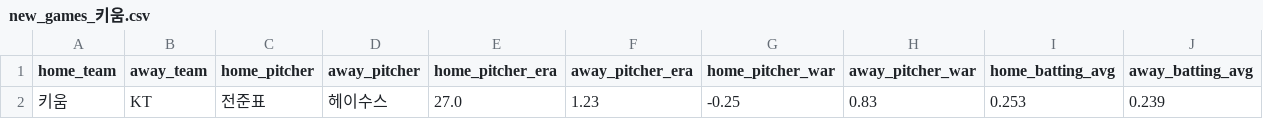
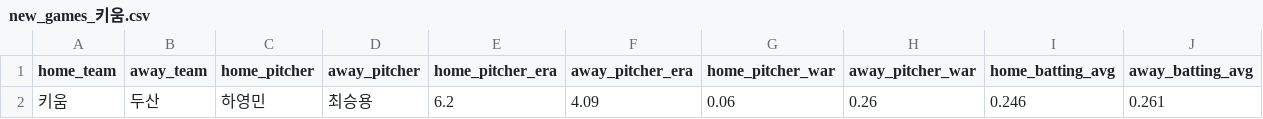
Before and after one commit to COMFORTO-O/SKShieldus_Rookies_Mini_Project_Yamoa, a CSV file: csv/new_games_키움.csv (was jupyter/scraping/new_games_키움.csv), drawn as a sheet.

```diff
--- a/jupyter/scraping/new_games_키움.csv
+++ b/csv/new_games_키움.csv
@@ -1,2 +1,2 @@
 home_team,away_team,home_pitcher,away_pitcher,home_pitcher_era,away_pitcher_era,home_pitcher_war,away_pitcher_war,home_batting_avg,away_batting_avg
-키움,KT,전준표,헤이수스,27.0,1.23,-0.25,0.83,0.253,0.239
+키움,두산,하영민,최승용,6.2,4.09,0.06,0.26,0.246,0.261
```
Also changed, not shown: csv/new_games_삼성.csv, csv/oddsofwinning_ml.csv, 28 other files.
